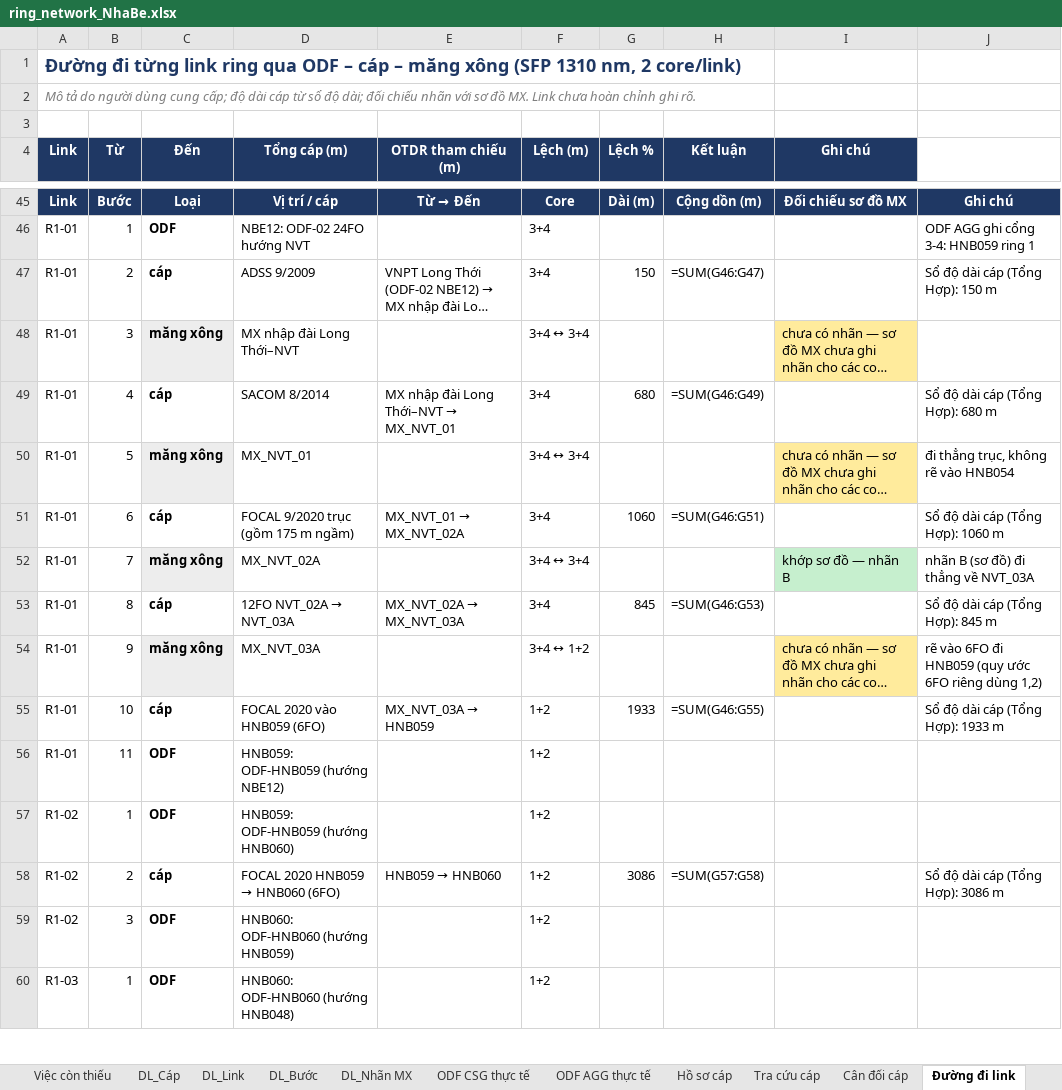
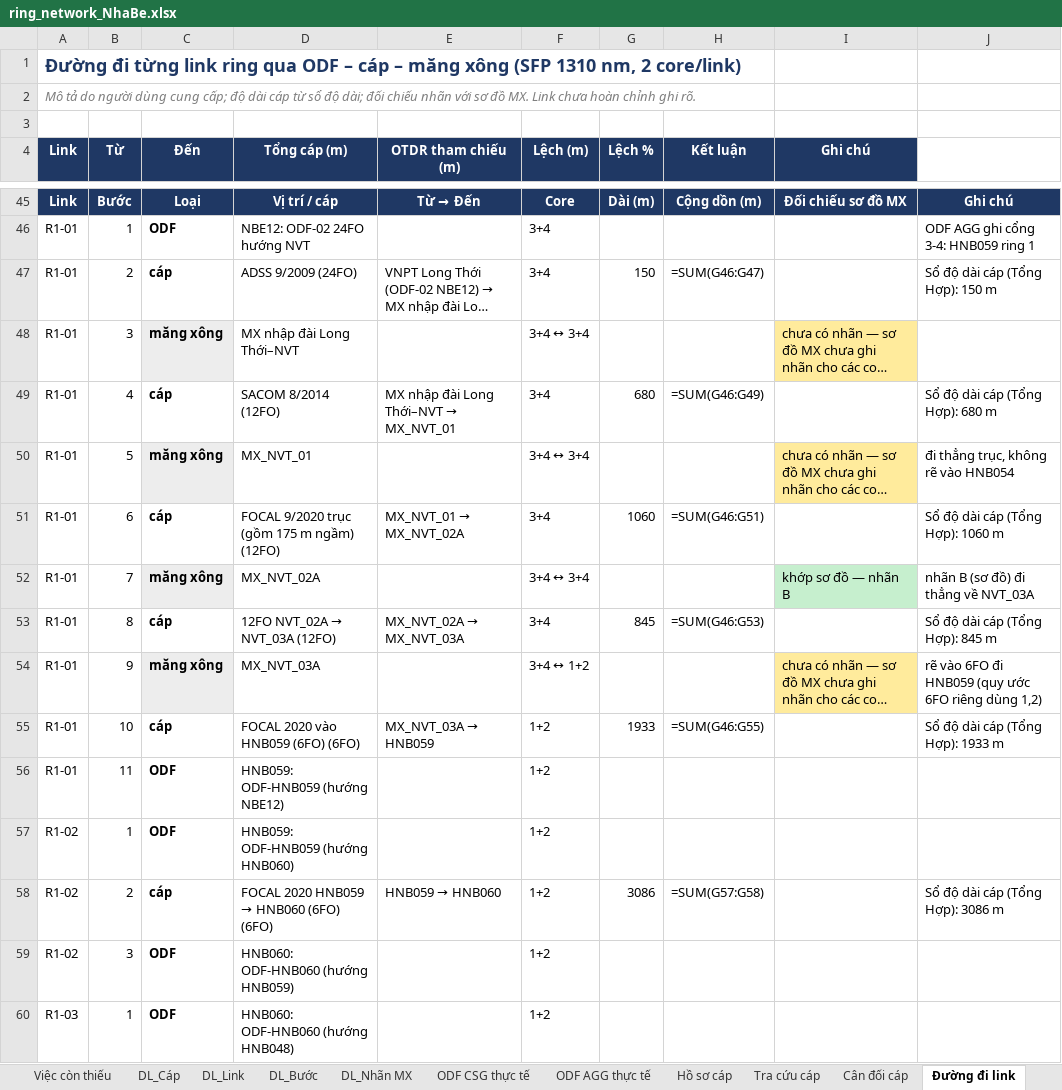
Before and after one commit to hovukimchi-spec/test-ai, an Excel workbook: ring-network/ring_network_NhaBe.xlsx, sheet Đường đi link, drawn as a sheet; only a part is shown, gaps mark what is left out; long unchanged cells end in …; values as stored, in another font and other column widths than the file's, no borders; formulas without a stored value are shown as written; the diff covers the shown part only; the diff names each change by its address in the sheet, - before the commit and + after, or states it on an @@ line.

```diff
--- a/ring-network/ring_network_NhaBe.xlsx (sheet Đường đi link)
+++ b/ring-network/ring_network_NhaBe.xlsx (sheet Đường đi link)
-D47 (Tổng cáp (m)): ADSS 9/2009
+D47 (Tổng cáp (m)): ADSS 9/2009 (24FO)
-D49 (Tổng cáp (m)): SACOM 8/2014
+D49 (Tổng cáp (m)): SACOM 8/2014 (12FO)
-D51 (Tổng cáp (m)): FOCAL 9/2020 trục (gồm 175 m ngầm)
+D51 (Tổng cáp (m)): FOCAL 9/2020 trục (gồm 175 m ngầm) (12FO)
@@ D53 (Tổng cáp (m)): 12FO NVT_02A → NVT_03A → 12FO NVT_02A → NVT_03A (12FO) @@
-D55 (Tổng cáp (m)): FOCAL 2020 vào HNB059 (6FO)
+D55 (Tổng cáp (m)): FOCAL 2020 vào HNB059 (6FO) (6FO)
@@ D58 (Tổng cáp (m)): FOCAL 2020 HNB059 → HNB060 (6FO) → FOCAL 2020 HNB059 → HNB060 (6FO) (6FO) @@
```
Also changed, not shown: 150 edited cells elsewhere in this sheet, sheet Đoạn & quỹ suy hao, sheet Dữ liệu cần xác nhận, sheet Tổng quan, 5 other files.
